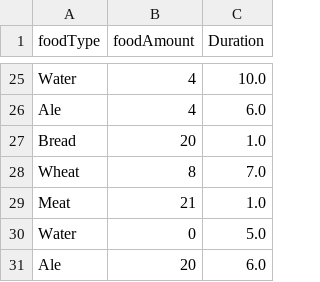
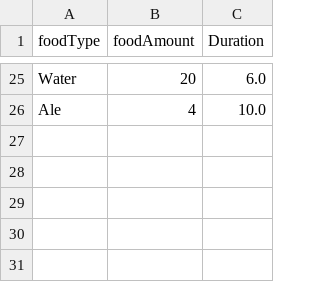
Before and after one commit to Undertune/SimpleGame, a CSV file: recources1.csv, drawn as a sheet; only a part is shown, gaps mark what is left out; removed rows and columns are numbered as before the commit, all else as after; the diff covers the shown part only; the diff names each change by its address in the sheet, - before the commit and + after, or states it on an @@ line.

```diff
--- a/recources1.csv
+++ b/recources1.csv
-B25 (foodAmount): 4
+B25 (foodAmount): 20
-C25 (Duration): 10.0
+C25 (Duration): 6.0
-C26 (Duration): 6.0
+C26 (Duration): 10.0
-row 27: Bread | 20 | 1.0
-row 28: Wheat | 8 | 7.0
-row 29: Meat | 21 | 1.0
-row 30: Water | 0 | 5.0
-row 31: Ale | 20 | 6.0
```
Also changed, not shown: 7 added rows, 7 removed rows and 17 edited cells elsewhere in this file, recources2.csv, 1 other file.
